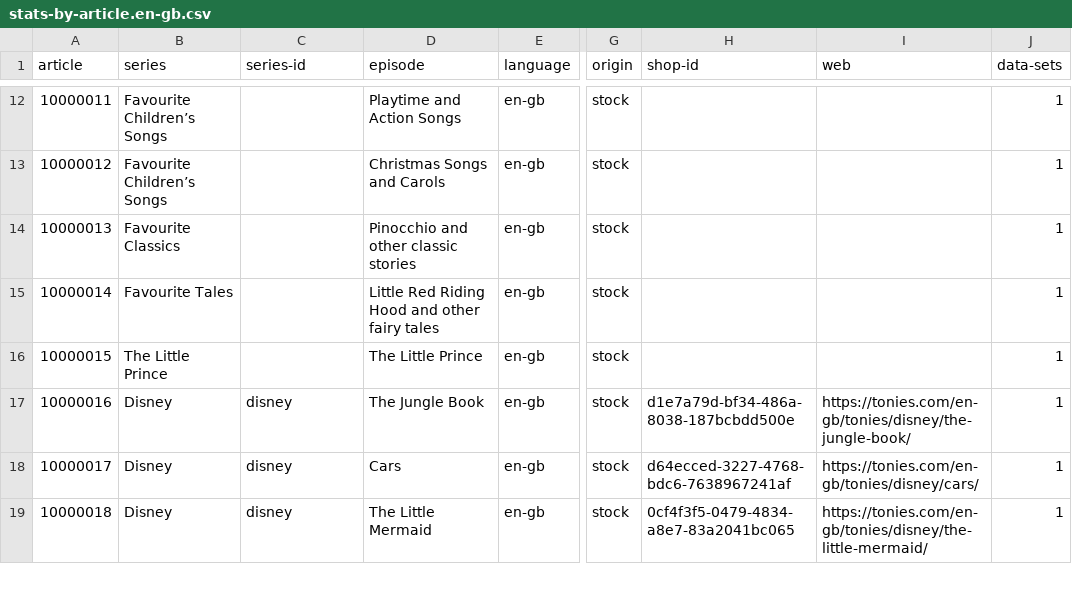
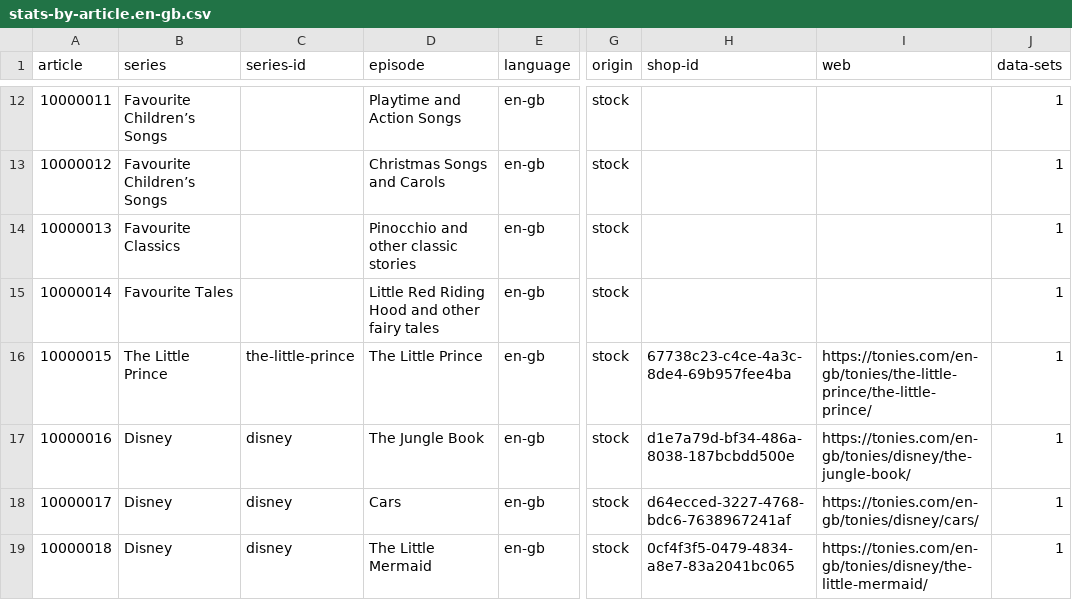
Before and after one commit to toniebox-reverse-engineering/tonies-json, a CSV file: stats/stats-by-article.en-gb.csv, drawn as a sheet; only a part is shown, gaps mark what is left out; the diff names each change by its address in the sheet, - before the commit and + after, or states it on an @@ line.

```diff
--- a/stats/stats-by-article.en-gb.csv
+++ b/stats/stats-by-article.en-gb.csv
-C16 (series-id): (empty)
+C16 (series-id): the-little-prince
-H16 (shop-id): (empty)
+H16 (shop-id): 67738c23-c4ce-4a3c-8de4-69b957fee4ba
-I16 (web): (empty)
+I16 (web): https://tonies.com/en-gb/tonies/the-little-prince/the-little-prince/
```
Also changed, not shown: stats/stats-by-article.csv, stats/stats-by-article.de-de.csv, 2 other files.
